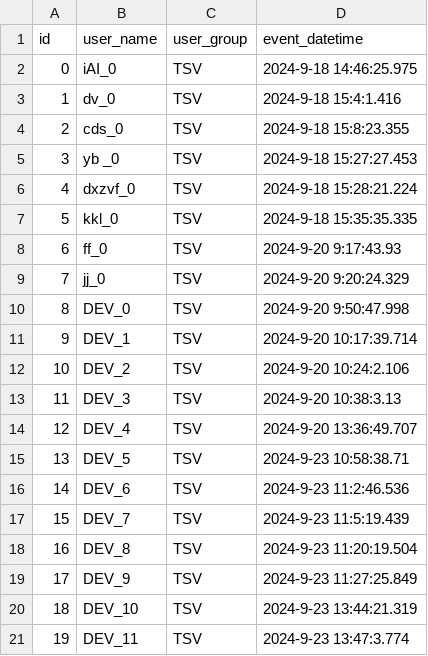
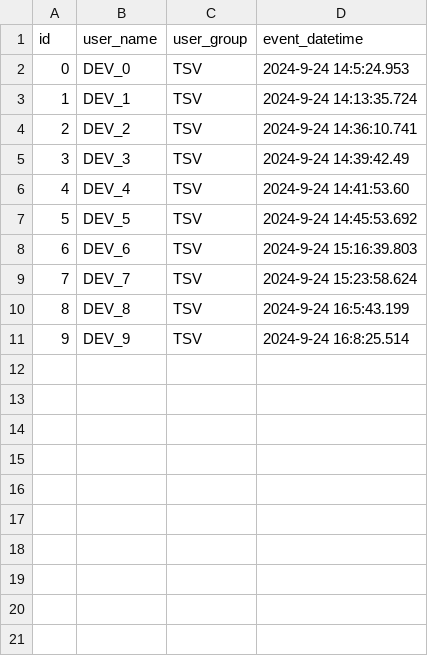
Before and after one commit to raul284/PHD-ADARVE, a CSV file: RadiationRoom/Unreal/Saved/database/users.csv, drawn as a sheet; removed rows and columns are numbered as before the commit, all else as after; the diff names each change by its address in the sheet, - before the commit and + after, or states it on an @@ line.

```diff
--- a/RadiationRoom/Unreal/Saved/database/users.csv
+++ b/RadiationRoom/Unreal/Saved/database/users.csv
-row 2: 0 | iAI_0 | TSV | 2024-9-18 14:46:25.975
-row 3: 1 | dv_0 | TSV | 2024-9-18 15:4:1.416
-row 4: 2 | cds_0 | TSV | 2024-9-18 15:8:23.355
-row 5: 3 | yb _0 | TSV | 2024-9-18 15:27:27.453
-row 6: 4 | dxzvf_0 | TSV | 2024-9-18 15:28:21.224
-row 7: 5 | kkl_0 | TSV | 2024-9-18 15:35:35.335
-row 8: 6 | ff_0 | TSV | 2024-9-20 9:17:43.93
-row 9: 7 | jj_0 | TSV | 2024-9-20 9:20:24.329
@@ column A (id) renumbered between rows 2 and 11 @@
-D2 (event_datetime): 2024-9-20 9:50:47.998
+D2 (event_datetime): 2024-9-24 14:5:24.953
-D3 (event_datetime): 2024-9-20 10:17:39.714
+D3 (event_datetime): 2024-9-24 14:13:35.724
-D4 (event_datetime): 2024-9-20 10:24:2.106
+D4 (event_datetime): 2024-9-24 14:36:10.741
-D5 (event_datetime): 2024-9-20 10:38:3.13
+D5 (event_datetime): 2024-9-24 14:39:42.49
-D6 (event_datetime): 2024-9-20 13:36:49.707
+D6 (event_datetime): 2024-9-24 14:41:53.60
-D7 (event_datetime): 2024-9-23 10:58:38.71
+D7 (event_datetime): 2024-9-24 14:45:53.692
-D8 (event_datetime): 2024-9-23 11:2:46.536
+D8 (event_datetime): 2024-9-24 15:16:39.803
-D9 (event_datetime): 2024-9-23 11:5:19.439
+D9 (event_datetime): 2024-9-24 15:23:58.624
-D10 (event_datetime): 2024-9-23 11:20:19.504
+D10 (event_datetime): 2024-9-24 16:5:43.199
-D11 (event_datetime): 2024-9-23 11:27:25.849
+D11 (event_datetime): 2024-9-24 16:8:25.514
-row 20: 18 | DEV_10 | TSV | 2024-9-23 13:44:21.319
-row 21: 19 | DEV_11 | TSV | 2024-9-23 13:47:3.774
```
Also changed, not shown: 24 other files.
